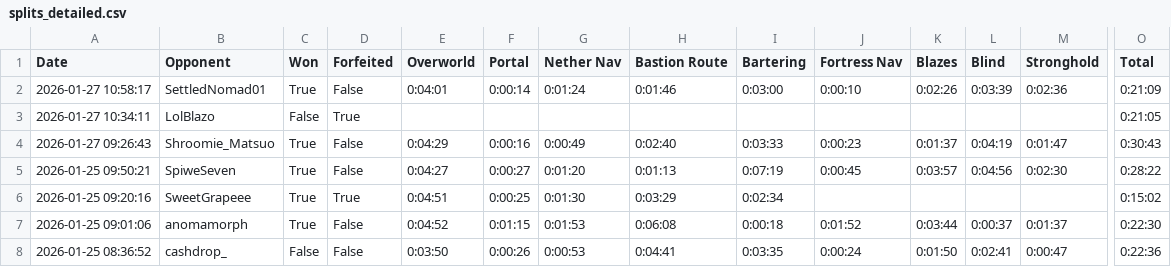
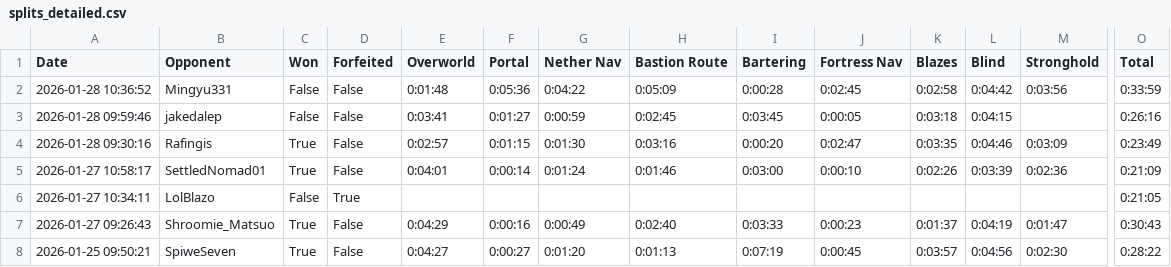
Before and after one commit to Lu4nAlmeida/MCSR-Ranked-Splits-Stats, a CSV file: splits/splits_detailed.csv, drawn as a sheet; only a part is shown, gaps mark what is left out; the shorter side is filled out with more unchanged rows; rows hold the shown columns only; the diff names each change by its address in the sheet, - before the commit and + after, or states it on an @@ line.

```diff
--- a/splits/splits_detailed.csv
+++ b/splits/splits_detailed.csv
+row 2: 2026-01-28 10:36:52 | Mingyu331 | False | False | 0:01:48 | 0:05:36 | 0:04:22 | 0:05:09 | 0:00:28 | 0:02:45 | 0:02:58 | 0:04:42 | 0:03:56 | 0:33:59
+row 3: 2026-01-28 09:59:46 | jakedalep | False | False | 0:03:41 | 0:01:27 | 0:00:59 | 0:02:45 | 0:03:45 | 0:00:05 | 0:03:18 | 0:04:15 |  | 0:26:16
+row 4: 2026-01-28 09:30:16 | Rafingis | True | False | 0:02:57 | 0:01:15 | 0:01:30 | 0:03:16 | 0:00:20 | 0:02:47 | 0:03:35 | 0:04:46 | 0:03:09 | 0:23:49
```
Also changed, not shown: splits/my_splits.csv, 4 other files.
